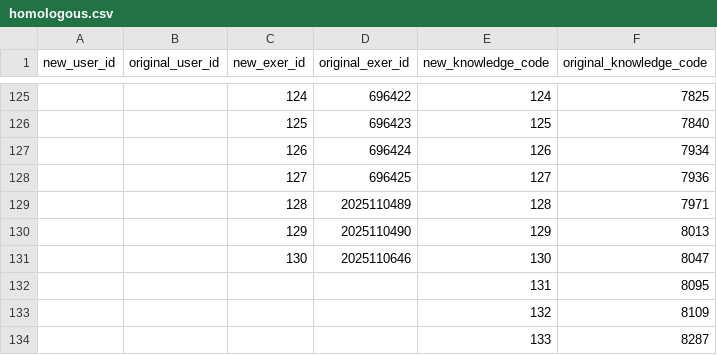
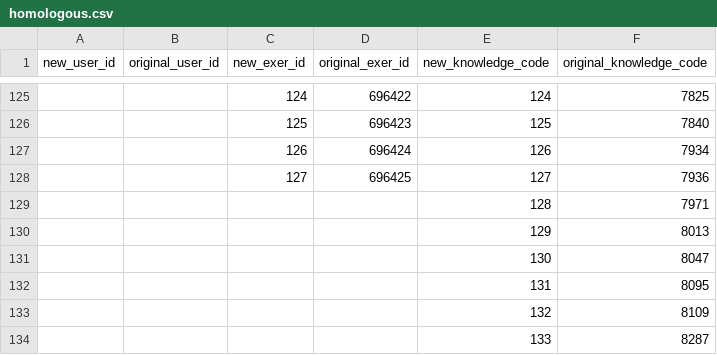
Before and after one commit to Chen-yuping/Education_system, a CSV file: learning/diagnosis/data/697821/homologous.csv, drawn as a sheet; only a part is shown, gaps mark what is left out.

```diff
--- a/learning/diagnosis/data/697821/homologous.csv
+++ b/learning/diagnosis/data/697821/homologous.csv
@@ -128,5 +128,5 @@ new_user_id,original_user_id,new_exer_id,original_exer_id,new_knowledge_code,ori
 ,,127,696425,127,7936
-,,128,2025110489,128,7971
-,,129,2025110490,129,8013
-,,130,2025110646,130,8047
+,,,,128,7971
+,,,,129,8013
+,,,,130,8047
 ,,,,131,8095
```
Also changed, not shown: 17 other files.
